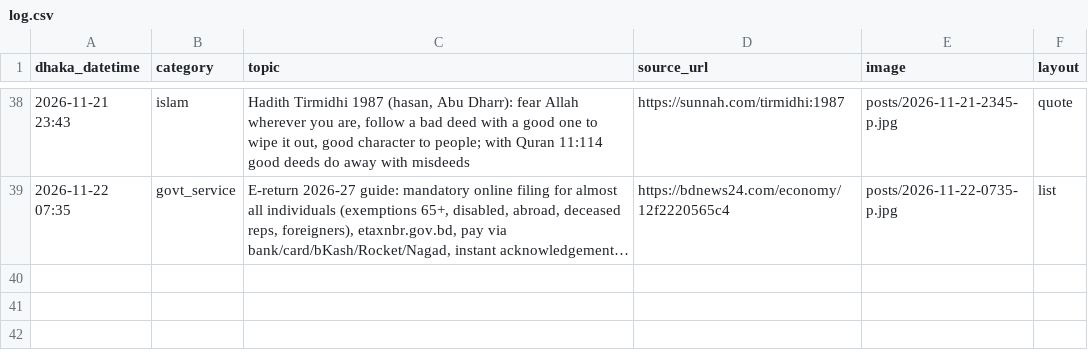
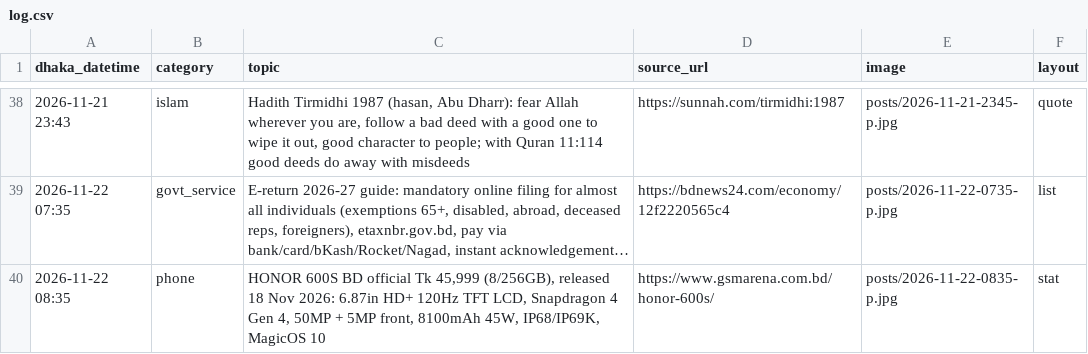
Before and after one commit to Rajibnt/codexnatore, a CSV file: ready/log.csv, drawn as a sheet; only a part is shown, gaps mark what is left out; long unchanged cells end in …; the diff names each change by its address in the sheet, - before the commit and + after, or states it on an @@ line.

```diff
--- a/ready/log.csv
+++ b/ready/log.csv
+row 40: 2026-11-22 08:35 | phone | HONOR 600S BD official Tk 45,999 (8/256GB), released 18 Nov 2026: 6.87in HD+ 120Hz TFT LCD, Snapdragon 4 Gen 4, 50MP + 5MP front, 8100mAh 45W, IP68/IP69K, MagicOS 10 | https://www.gsmarena.com.bd/honor-600s/ | posts/2026-11-22-0835-p.jpg | stat
```
Also changed, not shown: 3 other files.
